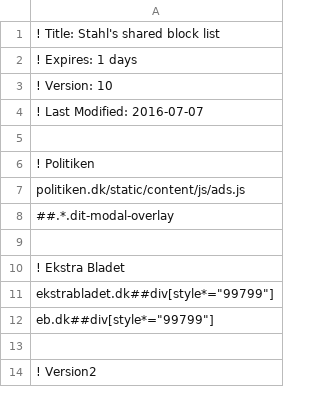
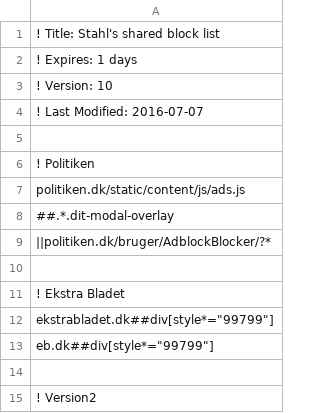
Before and after one commit to emilstahl/blocklist, a CSV file: block.csv, drawn as a sheet; only a part is shown.

Commit message:
Fixed politikken block

```diff
--- a/block.csv
+++ b/block.csv
@@ -8,2 +8,3 @@ politiken.dk/static/content/js/ads.js
 ##.*.dit-modal-overlay
+||politiken.dk/bruger/AdblockBlocker/?*
 
```
